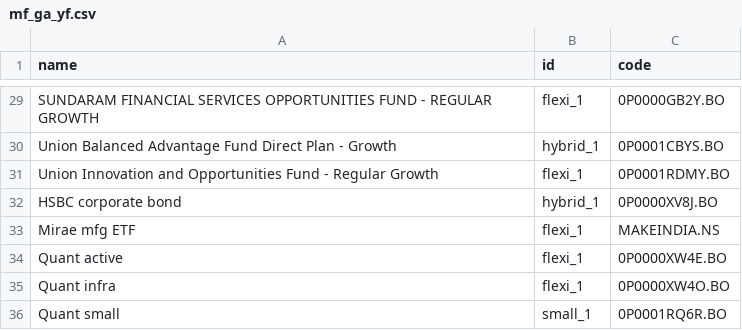
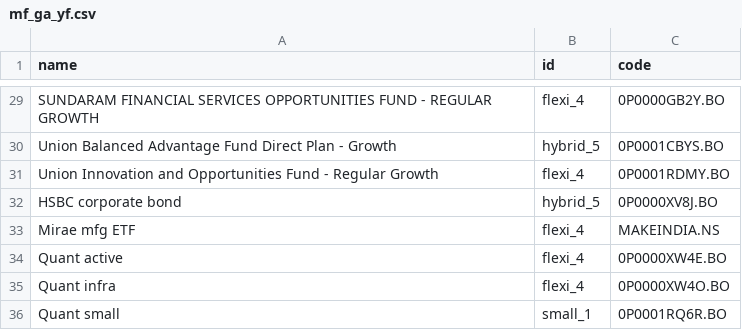
Before and after one commit to gauravsa123/stocks, a CSV file: mf_ga_yf.csv, drawn as a sheet; only a part is shown, gaps mark what is left out; the diff covers the shown part only; the diff names each change by its address in the sheet, - before the commit and + after, or states it on an @@ line.

```diff
--- a/mf_ga_yf.csv
+++ b/mf_ga_yf.csv
-B29 (id): flexi_1
+B29 (id): flexi_4
-B30 (id): hybrid_1
+B30 (id): hybrid_5
-B31 (id): flexi_1
+B31 (id): flexi_4
-B32 (id): hybrid_1
+B32 (id): hybrid_5
-B33:B35 (id): flexi_1
+B33:B35 (id): flexi_4
```
Also changed, not shown: 25 edited cells elsewhere in this file.
